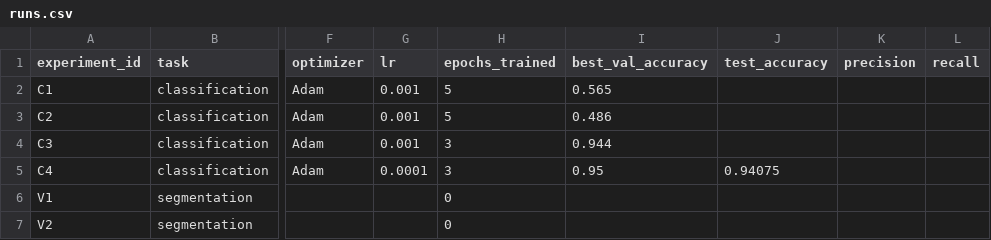
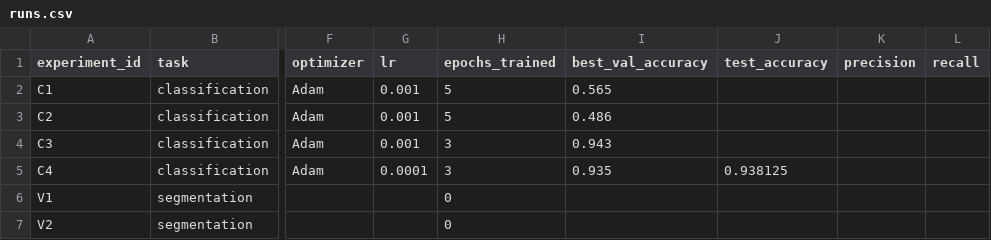
Before and after one commit to Pelmshk/aie-ivanova-2, a CSV file: homeworks/HW10-11/artifacts/runs.csv, drawn as a sheet; only a part is shown, gaps mark what is left out; the diff names each change by its address in the sheet, - before the commit and + after, or states it on an @@ line.

```diff
--- a/homeworks/HW10-11/artifacts/runs.csv
+++ b/homeworks/HW10-11/artifacts/runs.csv
-I4 (best_val_accuracy): 0.944
+I4 (best_val_accuracy): 0.943
-I5 (best_val_accuracy): 0.95
+I5 (best_val_accuracy): 0.935
-J5 (test_accuracy): 0.94075
+J5 (test_accuracy): 0.938125
```
Also changed, not shown: 6 other files.
